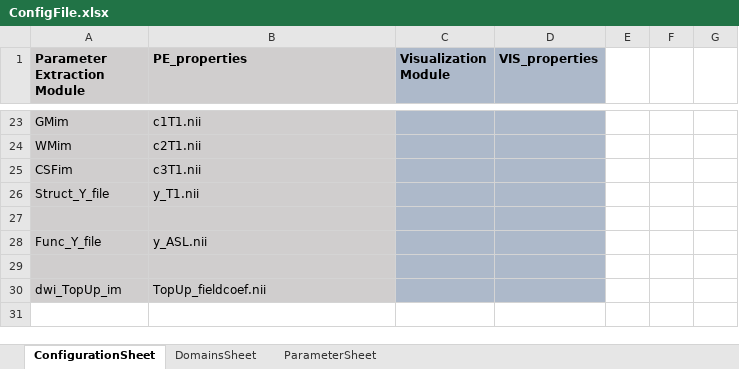
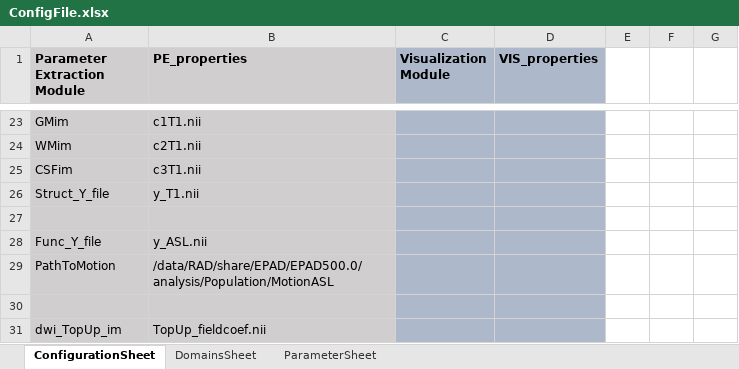
Before and after one commit to luislorenzini/ExploreQC, an Excel workbook: ConfigFile.xlsx, sheet ConfigurationSheet, drawn as a sheet; only a part is shown, gaps mark what is left out; values as stored, in another font and other column widths than the file's, no borders; the diff names each change by its address in the sheet, - before the commit and + after, or states it on an @@ line.

```diff
--- a/ConfigFile.xlsx (sheet ConfigurationSheet)
+++ b/ConfigFile.xlsx (sheet ConfigurationSheet)
+row 29: PathToMotion | /data/RAD/share/EPAD/EPAD500.0/analysis/Population/MotionASL
```
Also changed, not shown: 1 other file.
